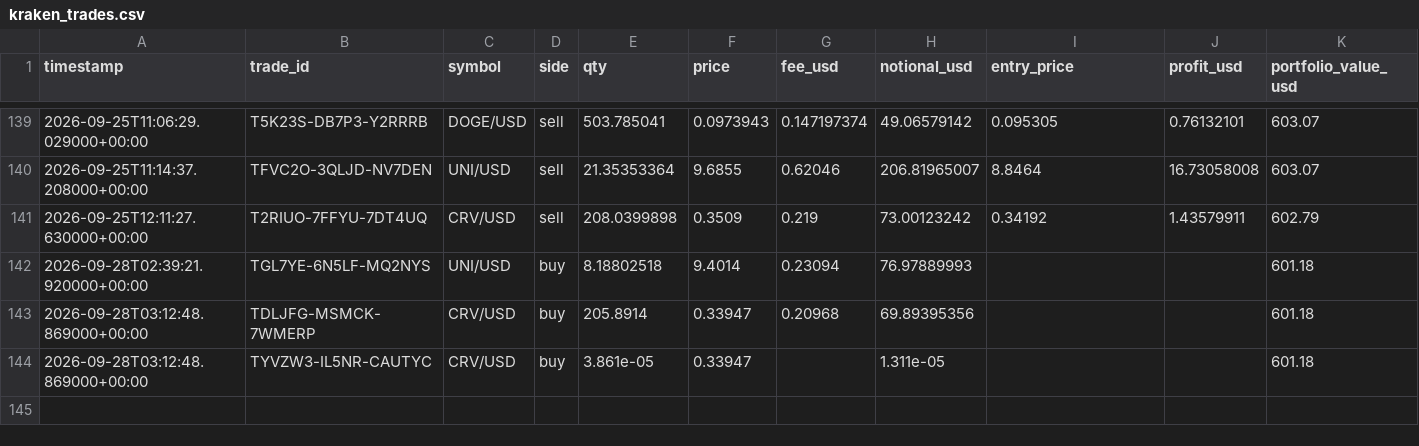
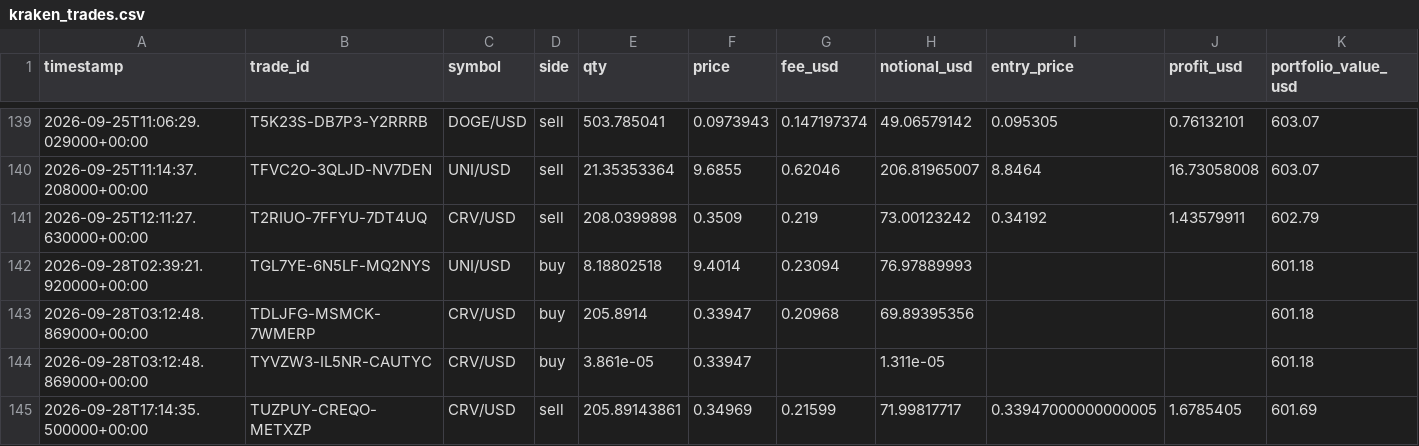
Before and after one commit to Bramsmit/Kraken-bot, a CSV file: data/kraken_trades.csv, drawn as a sheet; only a part is shown, gaps mark what is left out; rows hold the shown columns only; the diff names each change by its address in the sheet, - before the commit and + after, or states it on an @@ line.

```diff
--- a/data/kraken_trades.csv
+++ b/data/kraken_trades.csv
+row 145: 2026-09-28T17:14:35.500000+00:00 | TUZPUY-CREQO-METXZP | CRV/USD | sell | 205.89143861 | 0.34969 | 0.21599 | 71.99817717 | 0.33947000000000005 | 1.6785405 | 601.69
```
Also changed, not shown: 1 other file.
